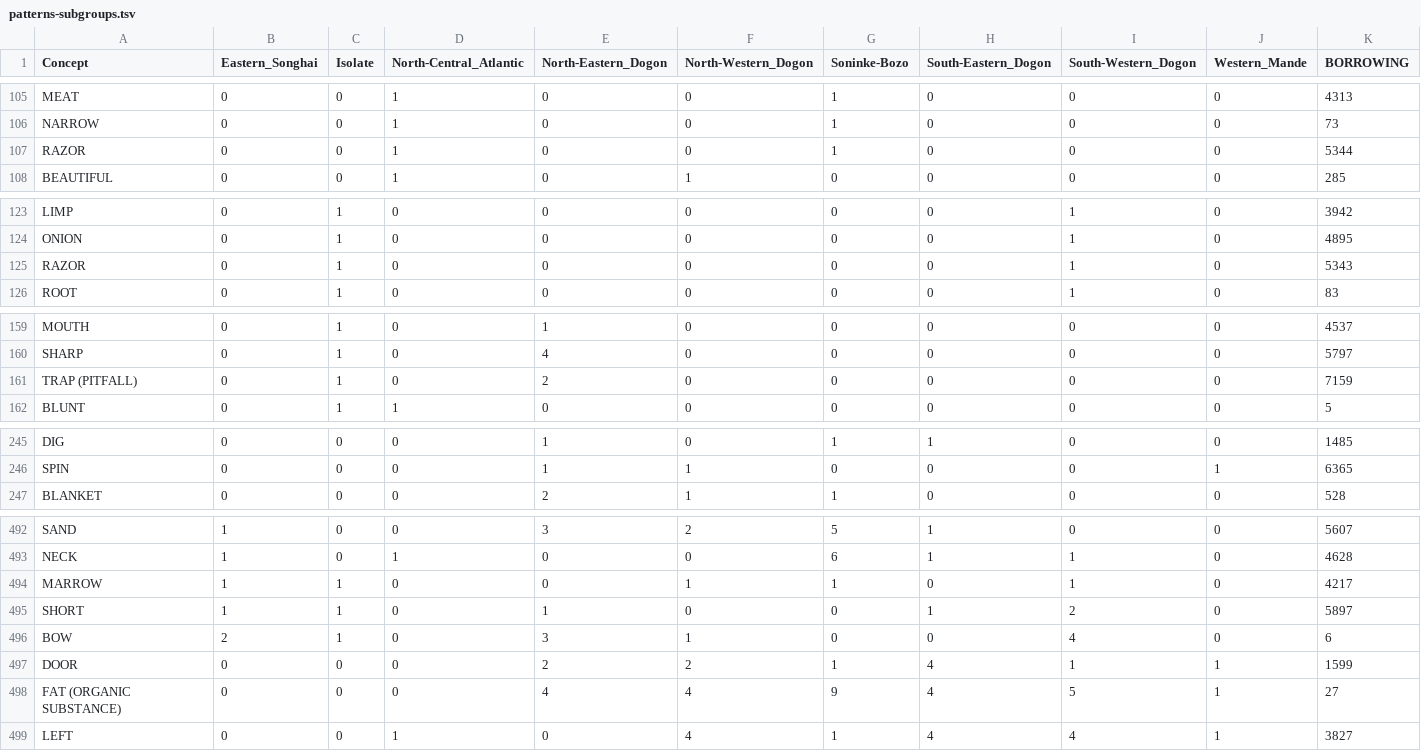
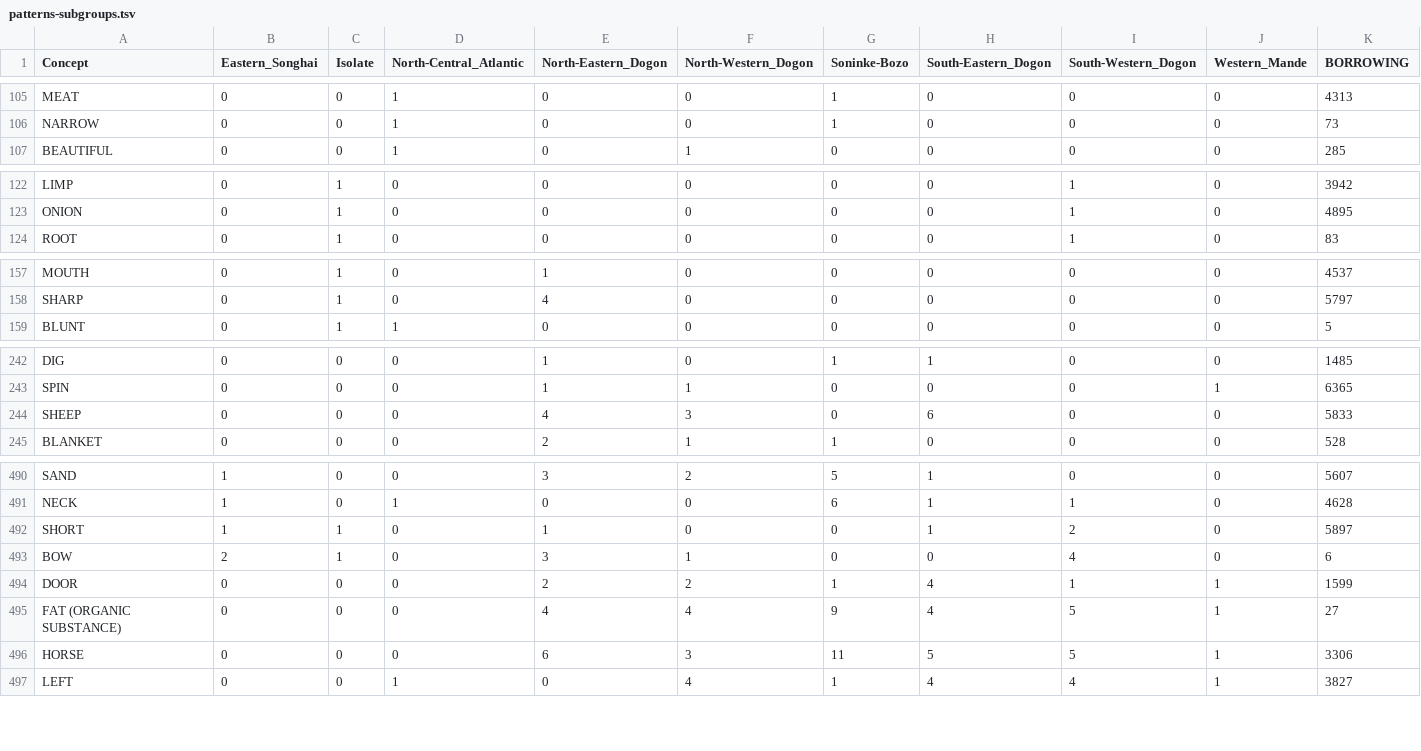
Before and after one commit to lexibank/baf2, a TSV file: analysis/patterns-subgroups.tsv, drawn as a sheet; only a part is shown, gaps mark what is left out; removed rows and columns are numbered as before the commit, all else as after; rows hold the shown columns only; the diff covers the shown part only; the diff names each change by its address in the sheet, - before the commit and + after, or states it on an @@ line.

```diff
--- a/analysis/patterns-subgroups.tsv
+++ b/analysis/patterns-subgroups.tsv
-row 107: RAZOR | 0 | 0 | 1 | 0 | 0 | 1 | 0 | 0 | 0 | 5344
-row 125: RAZOR | 0 | 1 | 0 | 0 | 0 | 0 | 0 | 1 | 0 | 5343
-row 161: TRAP (PITFALL) | 0 | 1 | 0 | 2 | 0 | 0 | 0 | 0 | 0 | 7159
+row 244: SHEEP | 0 | 0 | 0 | 4 | 3 | 0 | 6 | 0 | 0 | 5833
-row 494: MARROW | 1 | 1 | 0 | 0 | 1 | 1 | 0 | 1 | 0 | 4217
+row 496: HORSE | 0 | 0 | 0 | 6 | 3 | 11 | 5 | 5 | 1 | 3306
```
Also changed, not shown: 3 added rows, 2 removed rows and 13 edited cells elsewhere in this file, analysis/patterns-language.tsv, analysis/patterns.tsv, 9 other files.
